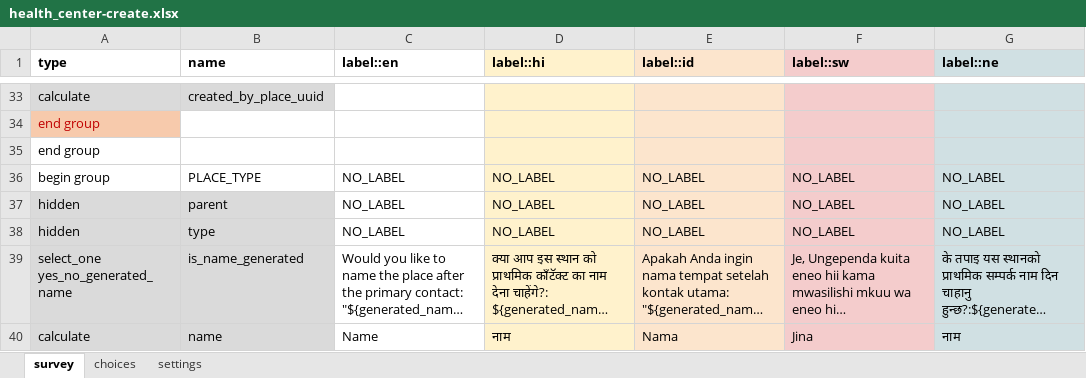
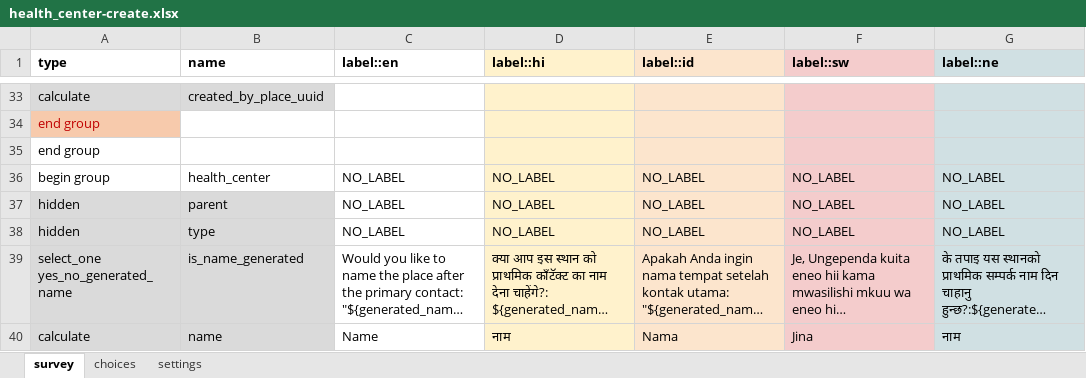
Before and after one commit to medic/cht-core, an Excel workbook: config/standard/forms/contact/health_center-create.xlsx, sheet survey, drawn as a sheet; only a part is shown, gaps mark what is left out; long unchanged cells end in …; values as stored, in another font and other column widths than the file's, no borders; charts and pictures and conditional formats not drawn; the diff names each change by its address in the sheet, - before the commit and + after, or states it on an @@ line.

Commit message:
Update health_center forms

```diff
--- a/config/standard/forms/contact/health_center-create.xlsx (sheet survey)
+++ b/config/standard/forms/contact/health_center-create.xlsx (sheet survey)
-B36 (name): PLACE_TYPE
+B36 (name): health_center
```
Also changed, not shown: sheet choices, sheet settings, config/standard/forms/contact/health_center-edit.xlsx, 2 other files.
